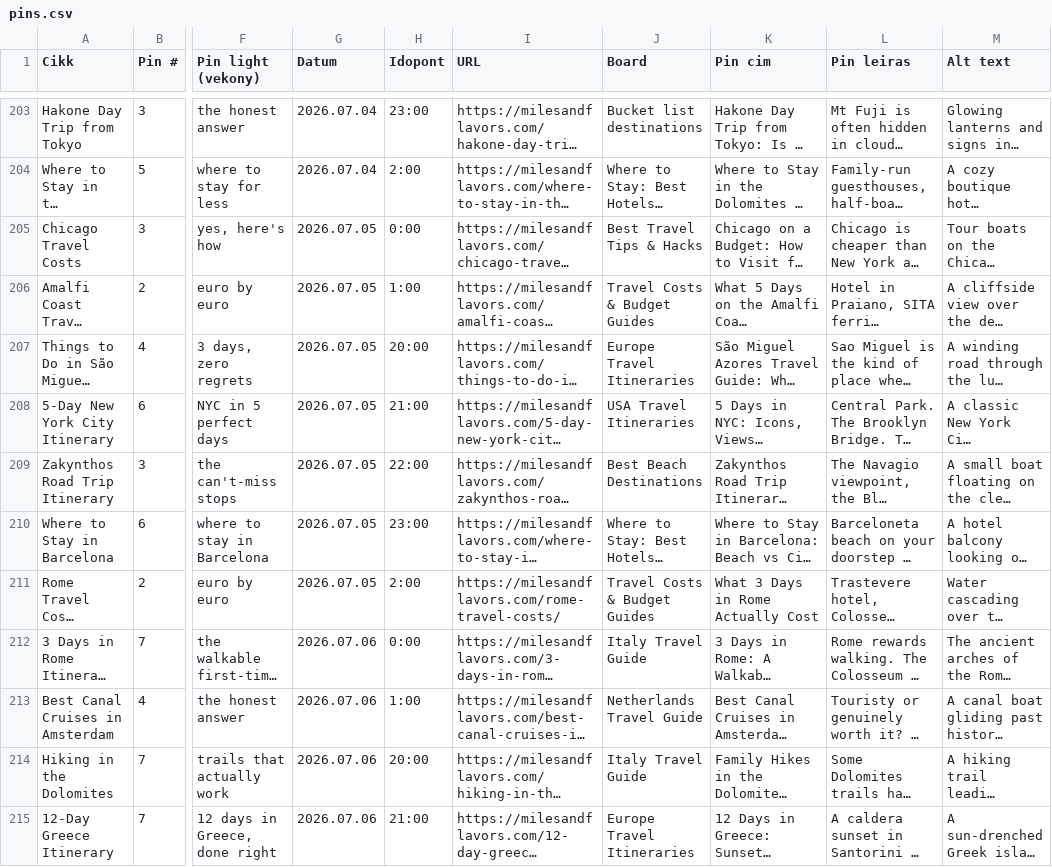
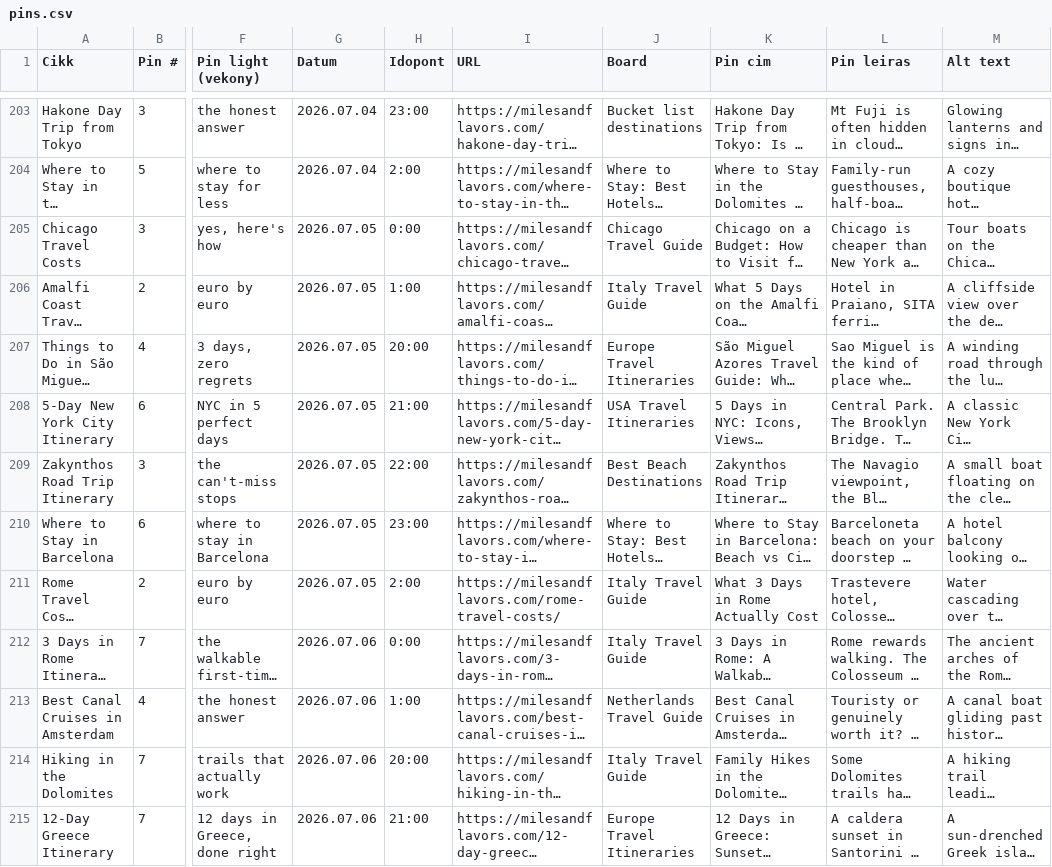
Before and after one commit to milesandflavors/pinfactory, a CSV file: pins.csv, drawn as a sheet; only a part is shown, gaps mark what is left out; long unchanged cells end in …; the diff covers the shown part only; the diff names each change by its address in the sheet, - before the commit and + after, or states it on an @@ line.

```diff
--- a/pins.csv
+++ b/pins.csv
-J205 (Board): Best Travel Tips & Hacks
+J205 (Board): Chicago Travel Guide
-J206 (Board): Travel Costs & Budget Guides
+J206 (Board): Italy Travel Guide
-J211 (Board): Travel Costs & Budget Guides
+J211 (Board): Italy Travel Guide
```
Also changed, not shown: 32 edited cells elsewhere in this file, 2 other files.
